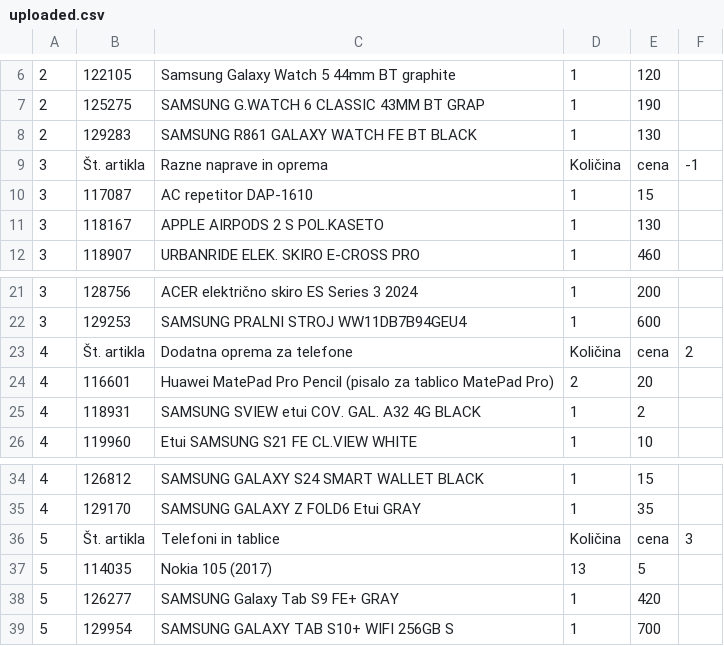
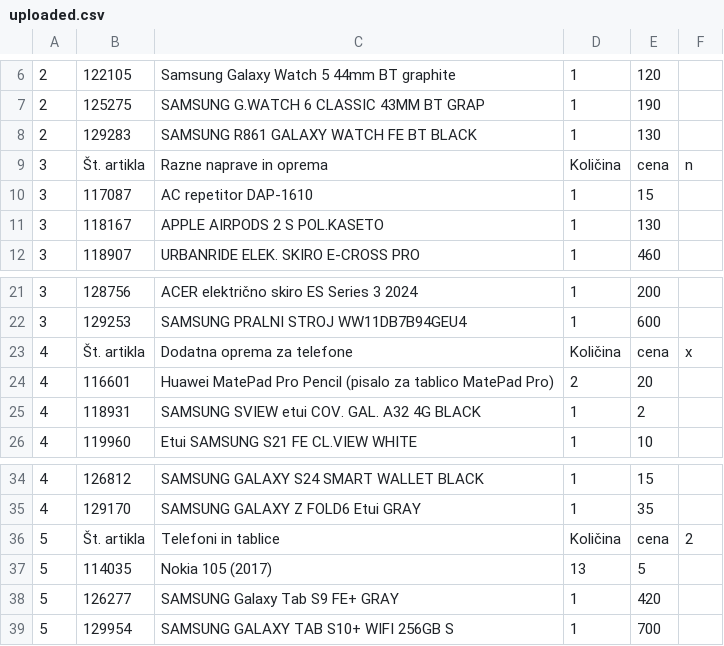
Before and after one commit to RokMaver/a1-internal-sale, a CSV file: data/uploaded.csv, drawn as a sheet; only a part is shown, gaps mark what is left out.

Commit message:
Update item selection limits and deadlines; adjust table limits for unique items

```diff
--- a/data/uploaded.csv
+++ b/data/uploaded.csv
@@ -8,3 +8,3 @@
 2;129283;SAMSUNG R861 GALAXY WATCH FE BT BLACK;1;130;
-3;Št. artikla;Razne naprave in oprema;Količina;cena;-1
+3;Št. artikla;Razne naprave in oprema;Količina;cena;n
 3;117087;AC repetitor DAP-1610;1;15;
@@ -22,3 +22,3 @@
 3;129253;SAMSUNG PRALNI STROJ WW11DB7B94GEU4 ;1;600;
-4;Št. artikla;Dodatna oprema za telefone; Količina;cena;2
+4;Št. artikla;Dodatna oprema za telefone; Količina;cena;x
 4;116601;Huawei MatePad Pro Pencil (pisalo za tablico MatePad Pro);2;20;
@@ -35,3 +35,3 @@
 4;129170;SAMSUNG GALAXY Z FOLD6 Etui GRAY;1;35;
-5;Št. artikla;Telefoni in tablice;Količina;cena;3
+5;Št. artikla;Telefoni in tablice;Količina;cena;2
 5;114035;Nokia 105 (2017) ;13;5;
```
Also changed, not shown: 2 other files.
